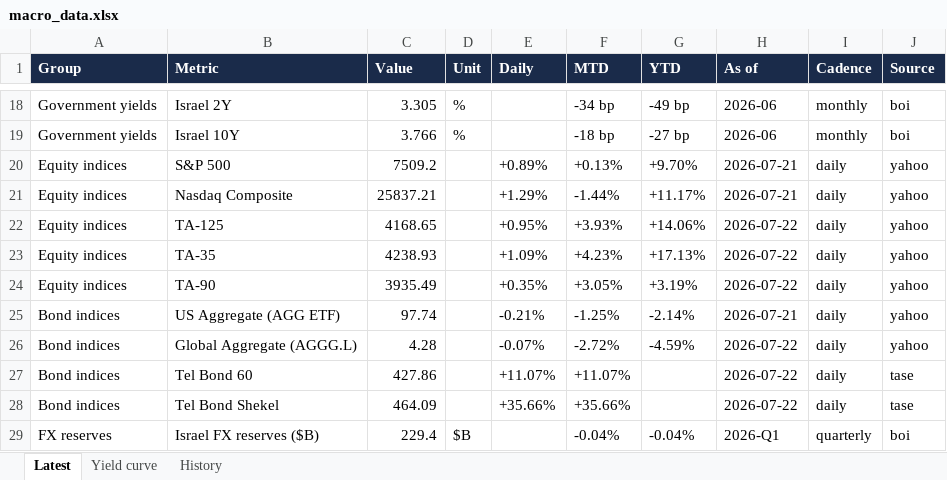
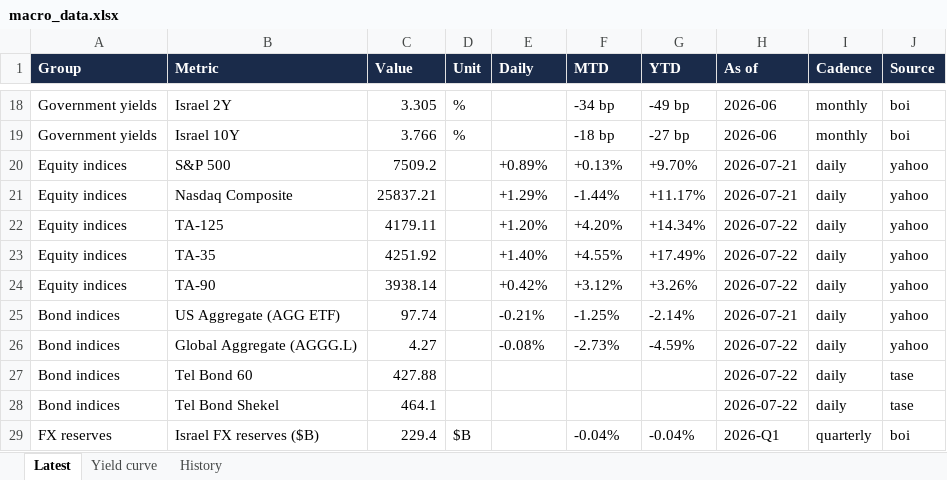
Before and after one commit to mortyamar-creator/macro-desk-data, an Excel workbook: macro_data.xlsx, sheet Latest, drawn as a sheet; only a part is shown, gaps mark what is left out; values as stored, in another font and other column widths than the file's, no borders; the diff names each change by its address in the sheet, - before the commit and + after, or states it on an @@ line.

```diff
--- a/macro_data.xlsx (sheet Latest)
+++ b/macro_data.xlsx (sheet Latest)
-C22 (Value): 4168.65
+C22 (Value): 4179.11
-E22 (Daily): +0.95%
+E22 (Daily): +1.20%
-F22 (MTD): +3.93%
+F22 (MTD): +4.20%
-G22 (YTD): +14.06%
+G22 (YTD): +14.34%
-C23 (Value): 4238.93
+C23 (Value): 4251.92
-E23 (Daily): +1.09%
+E23 (Daily): +1.40%
-F23 (MTD): +4.23%
+F23 (MTD): +4.55%
-G23 (YTD): +17.13%
+G23 (YTD): +17.49%
-C24 (Value): 3935.49
+C24 (Value): 3938.14
-E24 (Daily): +0.35%
+E24 (Daily): +0.42%
-F24 (MTD): +3.05%
+F24 (MTD): +3.12%
-G24 (YTD): +3.19%
+G24 (YTD): +3.26%
-C26 (Value): 4.28
+C26 (Value): 4.27
-E26 (Daily): -0.07%
+E26 (Daily): -0.08%
-F26 (MTD): -2.72%
+F26 (MTD): -2.73%
-C27 (Value): 427.86
+C27 (Value): 427.88
-E27 (Daily): +11.07%
+E27 (Daily): (empty)
-F27 (MTD): +11.07%
+F27 (MTD): (empty)
-C28 (Value): 464.09
+C28 (Value): 464.1
-E28 (Daily): +35.66%
+E28 (Daily): (empty)
-F28 (MTD): +35.66%
+F28 (MTD): (empty)
```
Also changed, not shown: sheet History, 8 other files.
